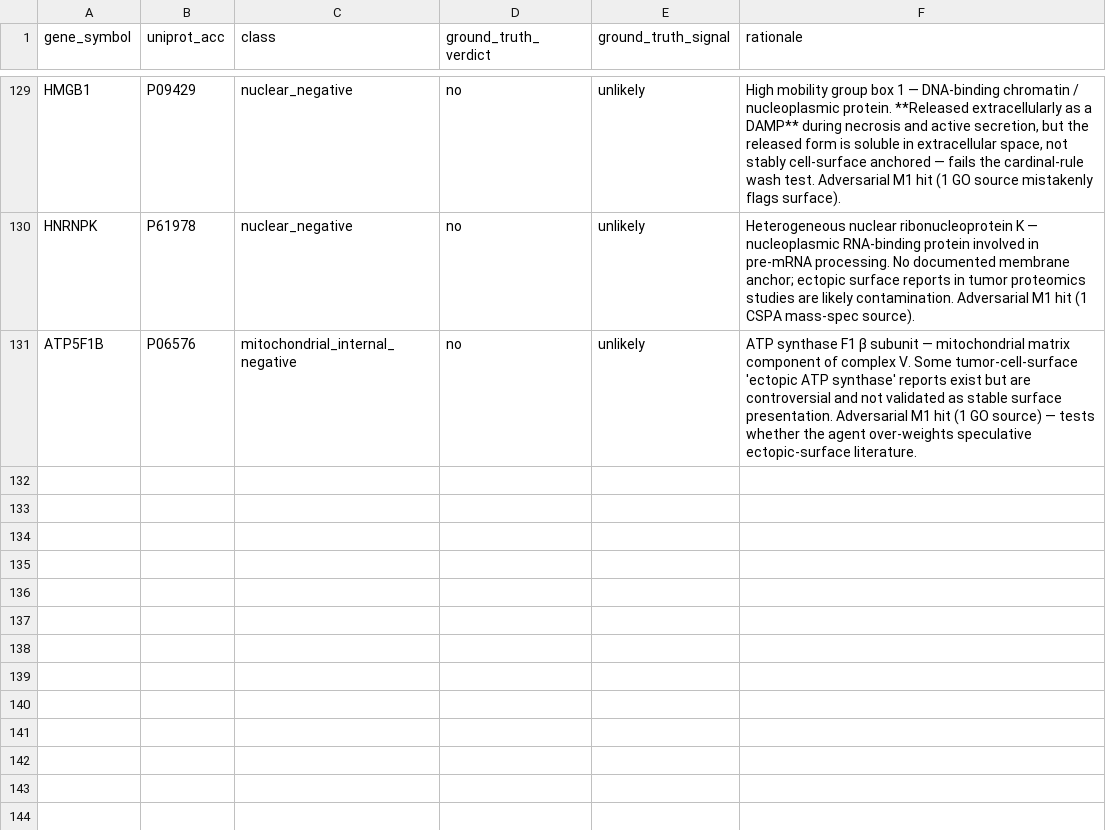
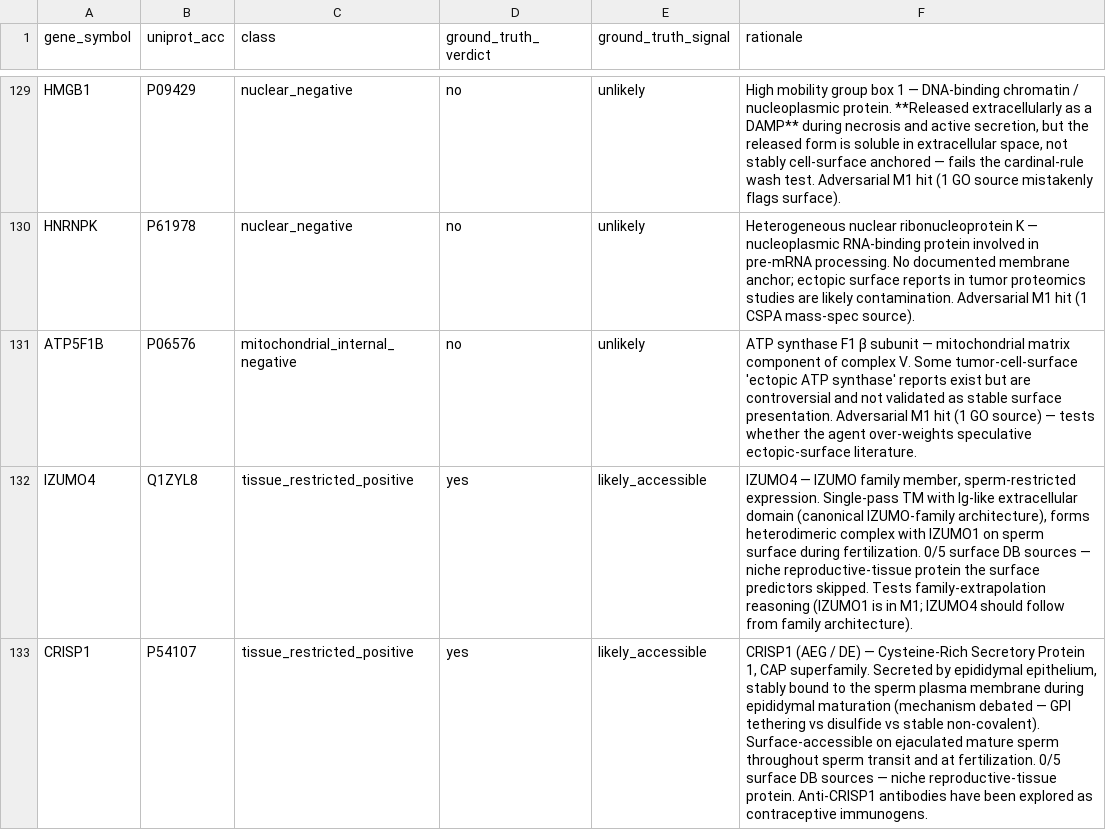
Before and after one commit to Deliverome-Project/accessible-surfaceome, a TSV file: data/eval/triage_benchmark_v1.tsv, drawn as a sheet; only a part is shown, gaps mark what is left out; the diff names each change by its address in the sheet, - before the commit and + after, or states it on an @@ line.

```diff
--- a/data/eval/triage_benchmark_v1.tsv
+++ b/data/eval/triage_benchmark_v1.tsv
+row 132: IZUMO4 | Q1ZYL8 | tissue_restricted_positive | yes | likely_accessible | IZUMO4 — IZUMO family member, sperm-restricted expression. Single-pass TM with Ig-like extracellular domain (canonical IZUMO-family architecture), forms heterodimeric complex with IZUMO1 on sperm surface during fertilization. 0/5 surface DB sources — niche reproductive-tissue protein the surface predictors skipped. Tests family-extrapolation reasoning (IZUMO1 is in M1; IZUMO4 should follow from family architecture).
+row 133: CRISP1 | P54107 | tissue_restricted_positive | yes | likely_accessible | CRISP1 (AEG / DE) — Cysteine-Rich Secretory Protein 1, CAP superfamily. Secreted by epididymal epithelium, stably bound to the sperm plasma membrane during epididymal maturation (mechanism debated — GPI tethering vs disulfide vs stable non-covalent). Surface-accessible on ejaculated mature sperm throughout sperm transit and at fertilization. 0/5 surface DB sources — niche reproductive-tissue protein. Anti-CRISP1 antibodies have been explored as contraceptive immunogens.
```
